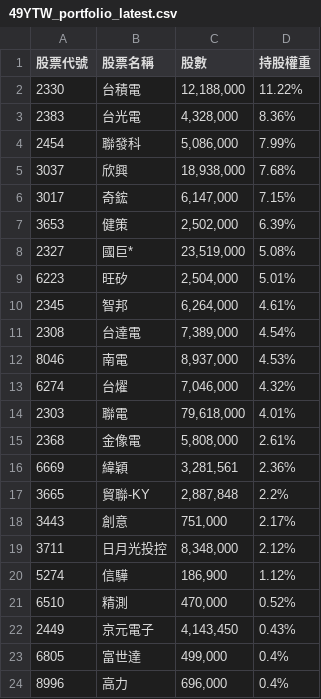
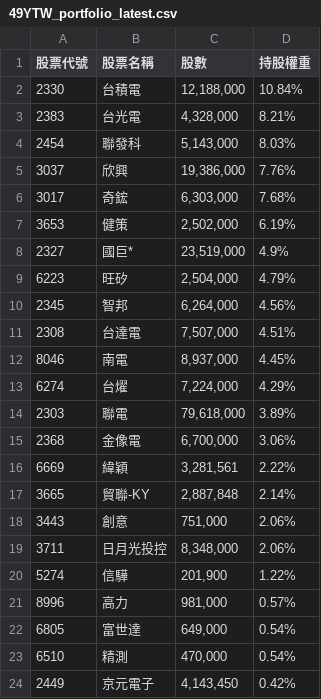
Before and after one commit to s61313/A18900_FTE, a CSV file: data/49YTW_portfolio_latest.csv, drawn as a sheet; only a part is shown; the diff covers the shown part only.

```diff
--- a/data/49YTW_portfolio_latest.csv
+++ b/data/49YTW_portfolio_latest.csv
@@ -1,24 +1,24 @@
 股票代號,股票名稱,股數,持股權重
-2330,台積電,"12,188,000",11.22%
-2383,台光電,"4,328,000",8.36%
-2454,聯發科,"5,086,000",7.99%
-3037,欣興,"18,938,000",7.68%
-3017,奇鋐,"6,147,000",7.15%
-3653,健策,"2,502,000",6.39%
-2327,國巨*,"23,519,000",5.08%
-6223,旺矽,"2,504,000",5.01%
-2345,智邦,"6,264,000",4.61%
-2308,台達電,"7,389,000",4.54%
-8046,南電,"8,937,000",4.53%
-6274,台燿,"7,046,000",4.32%
-2303,聯電,"79,618,000",4.01%
-2368,金像電,"5,808,000",2.61%
-6669,緯穎,"3,281,561",2.36%
-3665,貿聯-KY,"2,887,848",2.2%
-3443,創意,"751,000",2.17%
-3711,日月光投控,"8,348,000",2.12%
-5274,信驊,"186,900",1.12%
-6510,精測,"470,000",0.52%
-2449,京元電子,"4,143,450",0.43%
-6805,富世達,"499,000",0.4%
-8996,高力,"696,000",0.4%
+2330,台積電,"12,188,000",10.84%
+2383,台光電,"4,328,000",8.21%
+2454,聯發科,"5,143,000",8.03%
+3037,欣興,"19,386,000",7.76%
+3017,奇鋐,"6,303,000",7.68%
+3653,健策,"2,502,000",6.19%
+2327,國巨*,"23,519,000",4.9%
+6223,旺矽,"2,504,000",4.79%
+2345,智邦,"6,264,000",4.56%
+2308,台達電,"7,507,000",4.51%
+8046,南電,"8,937,000",4.45%
+6274,台燿,"7,224,000",4.29%
+2303,聯電,"79,618,000",3.89%
+2368,金像電,"6,700,000",3.06%
+6669,緯穎,"3,281,561",2.22%
+3665,貿聯-KY,"2,887,848",2.14%
+3443,創意,"751,000",2.06%
+3711,日月光投控,"8,348,000",2.06%
+5274,信驊,"201,900",1.22%
+8996,高力,"981,000",0.57%
+6805,富世達,"649,000",0.54%
+6510,精測,"470,000",0.54%
+2449,京元電子,"4,143,450",0.42%
```
Also changed, not shown: 3 added rows, 3 removed rows and 2 edited cells elsewhere in this file, 7 other files.
